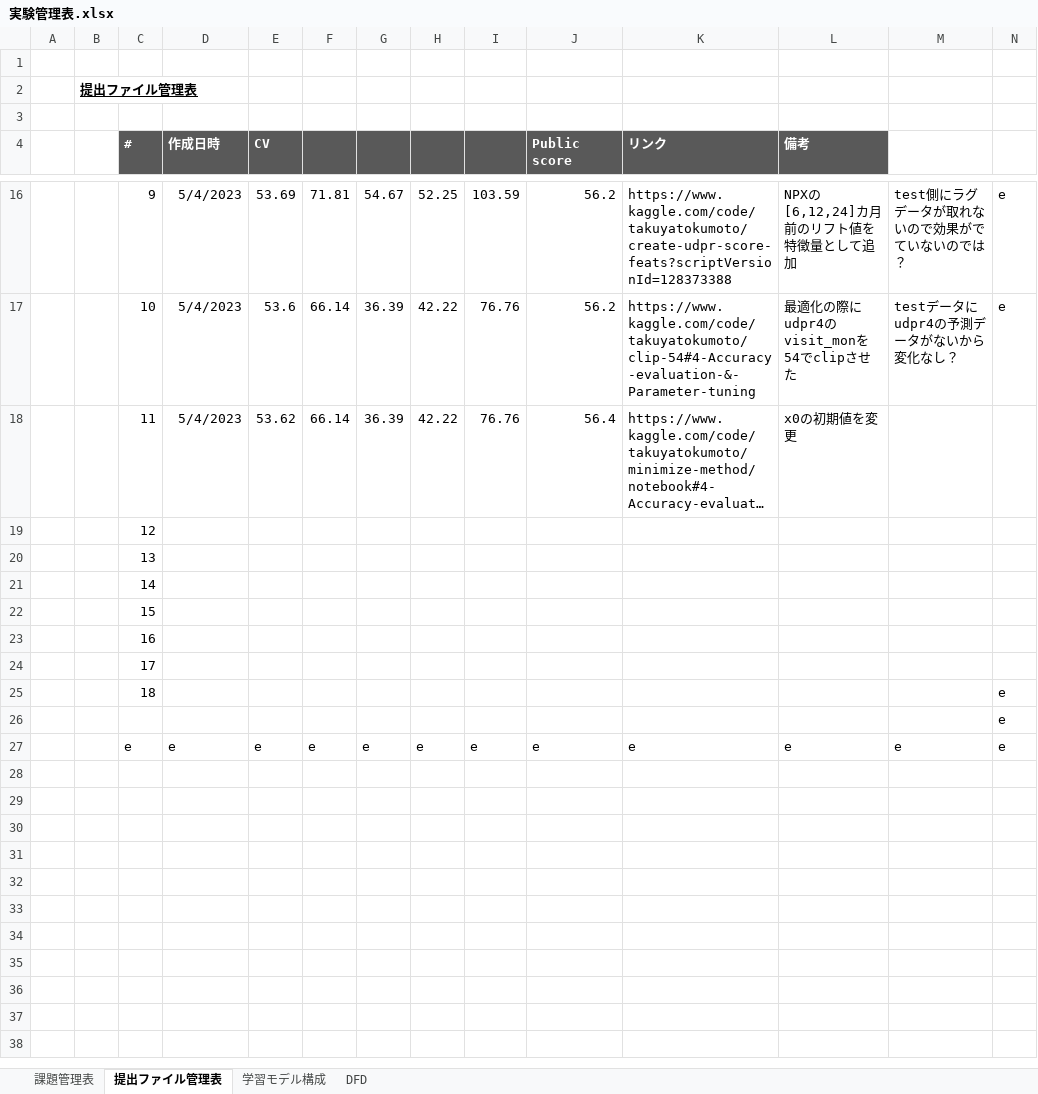
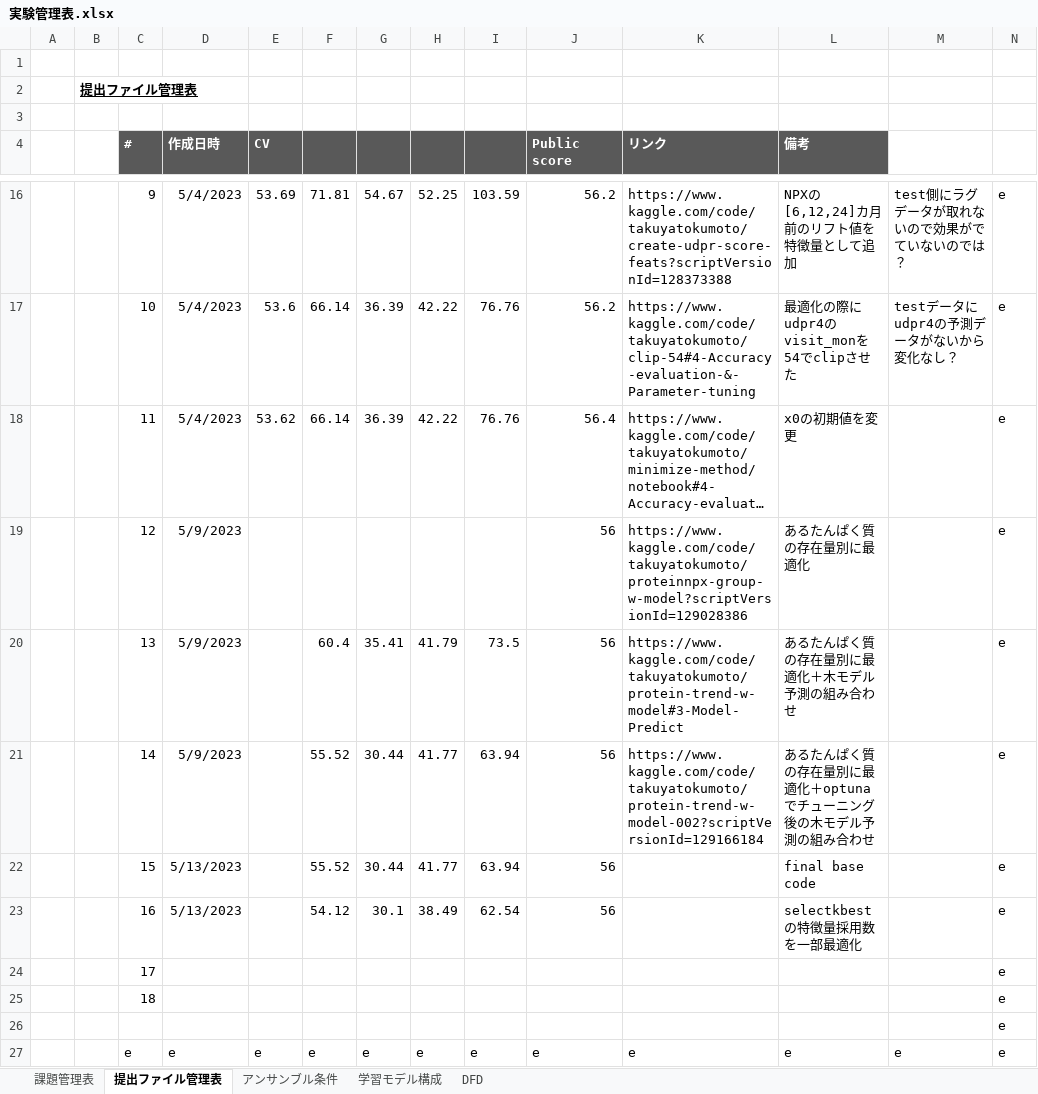
Before and after one commit to takuya-tokumoto/kaggle_amp_parkinsons, an Excel workbook: reserch/実験管理表.xlsx, sheet 提出ファイル管理表, drawn as a sheet; only a part is shown, gaps mark what is left out; long unchanged cells end in …; values as stored, in another font and other column widths than the file's, no borders; charts and pictures not drawn; removed rows and columns are numbered as before the commit, all else as after; the diff covers the shown part only; the diff names each change by its address in the sheet, - before the commit and + after, or states it on an @@ line.

```diff
--- a/reserch/実験管理表.xlsx (sheet 提出ファイル管理表)
+++ b/reserch/実験管理表.xlsx (sheet 提出ファイル管理表)
+sheet tab: アンサンブル条件
-N18: (empty)
+N18: e
-row 19:  |  | 12
-row 20:  |  | 13
-row 21:  |  | 14
-row 22:  |  | 15
-row 23:  |  | 16
-row 24:  |  | 17
+row 19:  |  | 12 | 5/9/2023 |  |  |  |  |  | 56 | https://www.kaggle.com/code/takuyatokumoto/proteinnpx-group-w-model?scriptVersionId=129028386 | あるたんぱく質の存在量別に最適化 |  | e
+row 20:  |  | 13 | 5/9/2023 |  | 60.4 | 35.41 | 41.79 | 73.5 | 56 | https://www.kaggle.com/code/takuyatokumoto/protein-trend-w-model#3-Model-Predict | あるたんぱく質の存在量別に最適化＋木モデル予測の組み合わせ |  | e
+row 21:  |  | 14 | 5/9/2023 |  | 55.52 | 30.44 | 41.77 | 63.94 | 56 | https://www.kaggle.com/code/takuyatokumoto/protein-trend-w-model-002?scriptVersionId=129166184 | あるたんぱく質の存在量別に最適化＋optunaでチューニング後の木モデル予測の組み合わせ |  | e
+row 22:  |  | 15 | 5/13/2023 |  | 55.52 | 30.44 | 41.77 | 63.94 | 56 |  | final base code |  | e
+row 23:  |  | 16 | 5/13/2023 |  | 54.12 | 30.1 | 38.49 | 62.54 | 56 |  | selectkbestの特徴量採用数を一部最適化 |  | e
+row 24:  |  | 17 |  |  |  |  |  |  |  |  |  |  | e
```
Also changed, not shown: 42 added rows elsewhere in this sheet, sheet 課題管理表, charts or pictures.
